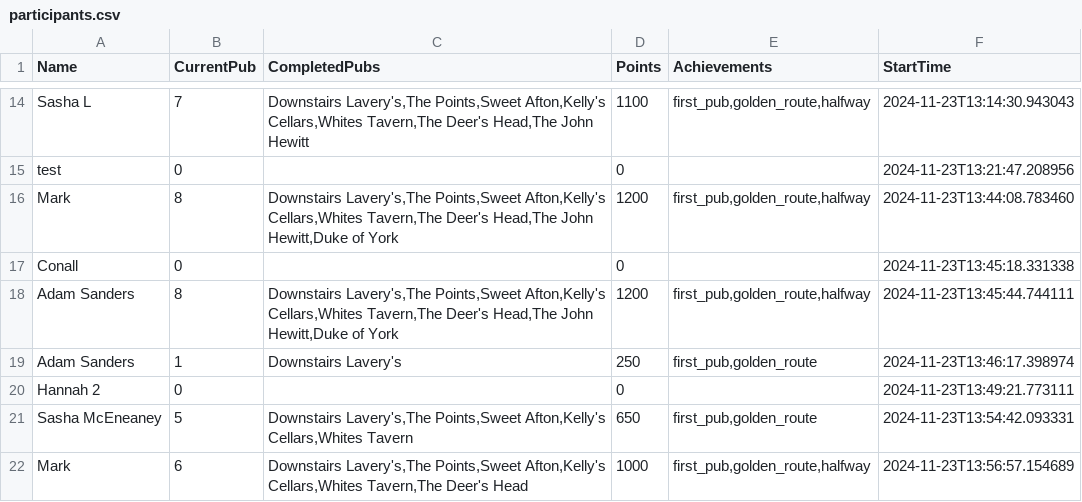
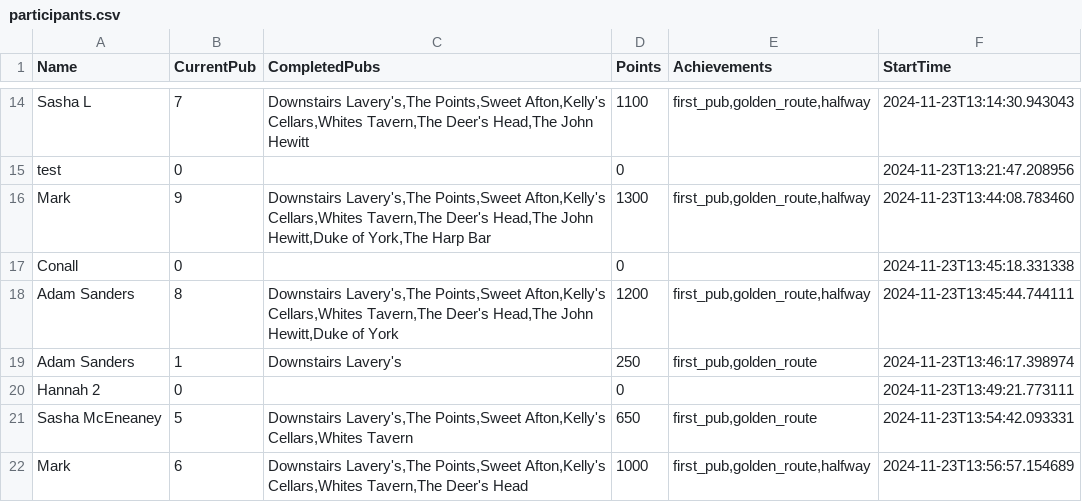
Before and after one commit to kirkpatrick8/pubcrawl, a CSV file: participants.csv, drawn as a sheet; only a part is shown, gaps mark what is left out.

Commit message:
Update participants - 2024-11-23 22:41:22.047385

```diff
--- a/participants.csv
+++ b/participants.csv
@@ -15,3 +15,3 @@ Sasha L,7,"Downstairs Lavery's,The Points,Sweet Afton,Kelly's Cellars,Whites Tav
 test,0,,0,,2024-11-23T13:21:47.208956
-Mark ,8,"Downstairs Lavery's,The Points,Sweet Afton,Kelly's Cellars,Whites Tavern,The Deer's Head,The John Hewitt,Duke of York",1200,"first_pub,golden_route,halfway",2024-11-23T13:44:08.783460
+Mark ,9,"Downstairs Lavery's,The Points,Sweet Afton,Kelly's Cellars,Whites Tavern,The Deer's Head,The John Hewitt,Duke of York,The Harp Bar",1300,"first_pub,golden_route,halfway",2024-11-23T13:44:08.783460
 Conall,0,,0,,2024-11-23T13:45:18.331338
```
